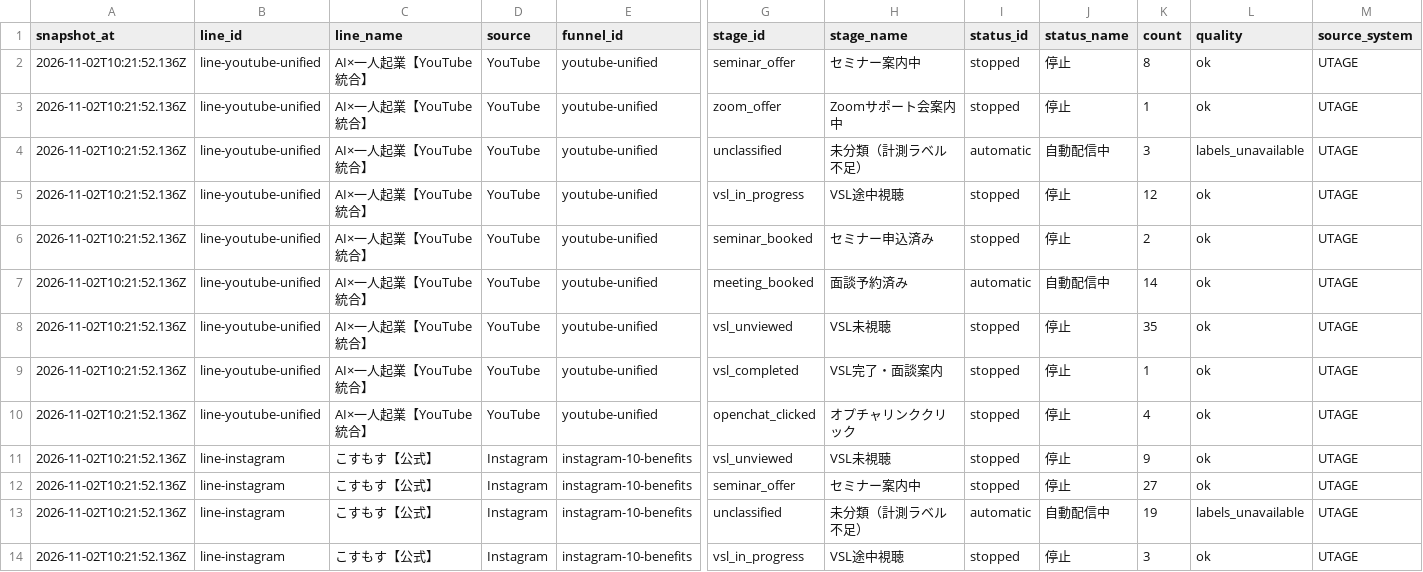
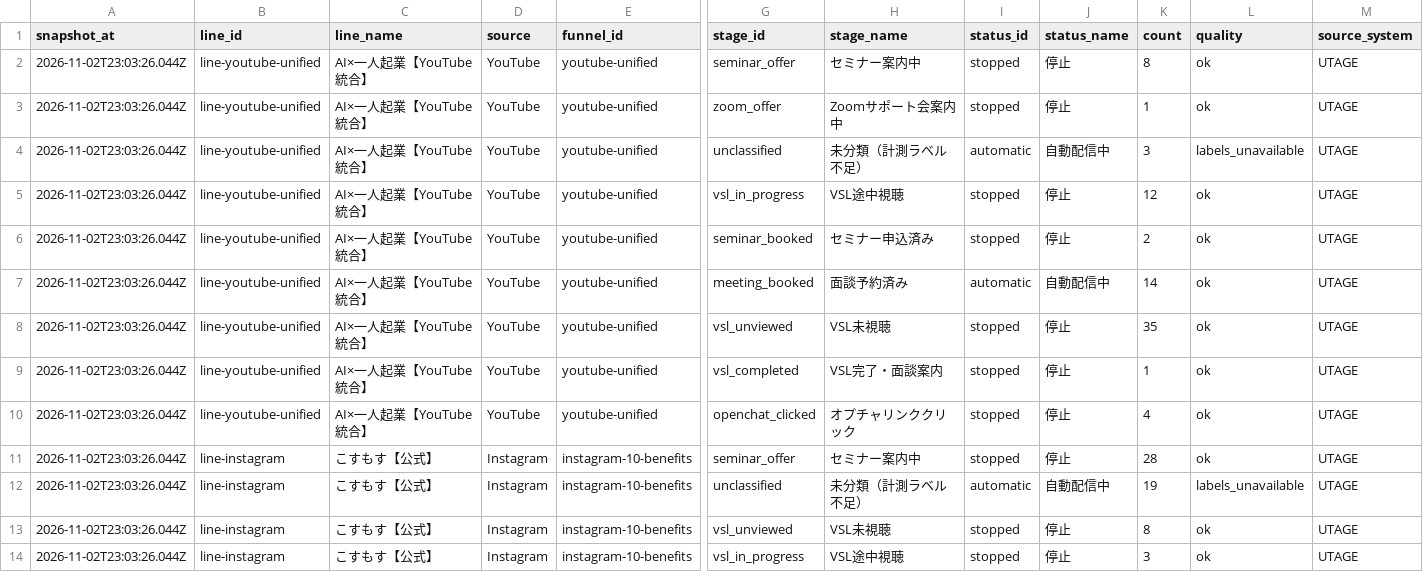
Before and after one commit to puuku0510/suya-youtube-line-dashboard, a CSV file: funnel-current.csv, drawn as a sheet; only a part is shown, gaps mark what is left out; removed rows and columns are numbered as before the commit, all else as after; rows hold the shown columns only; the diff covers the shown part only; the diff names each change by its address in the sheet, - before the commit and + after, or states it on an @@ line.

```diff
--- a/funnel-current.csv
+++ b/funnel-current.csv
-A2:A10 (snapshot_at): 2026-11-02T10:21:52.136Z
+A2:A10 (snapshot_at): 2026-11-02T23:03:26.044Z
-row 11: 2026-11-02T10:21:52.136Z | line-instagram | こすもす【公式】 | Instagram | instagram-10-benefits | vsl_unviewed | VSL未視聴 | stopped | 停止 | 9 | ok | UTAGE
-A11:A12 (snapshot_at): 2026-11-02T10:21:52.136Z
+A11:A12 (snapshot_at): 2026-11-02T23:03:26.044Z
-K11 (count): 27
+K11 (count): 28
+row 13: 2026-11-02T23:03:26.044Z | line-instagram | こすもす【公式】 | Instagram | instagram-10-benefits | vsl_unviewed | VSL未視聴 | stopped | 停止 | 8 | ok | UTAGE
-A14 (snapshot_at): 2026-11-02T10:21:52.136Z
+A14 (snapshot_at): 2026-11-02T23:03:26.044Z
```
Also changed, not shown: 28 edited cells elsewhere in this file, funnel-cohort.csv, funnel-sync-health.csv, 1 other file.
